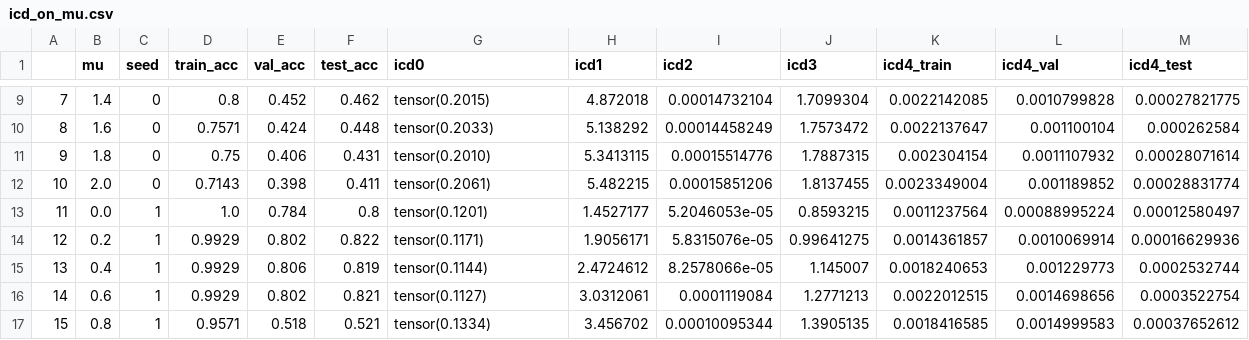
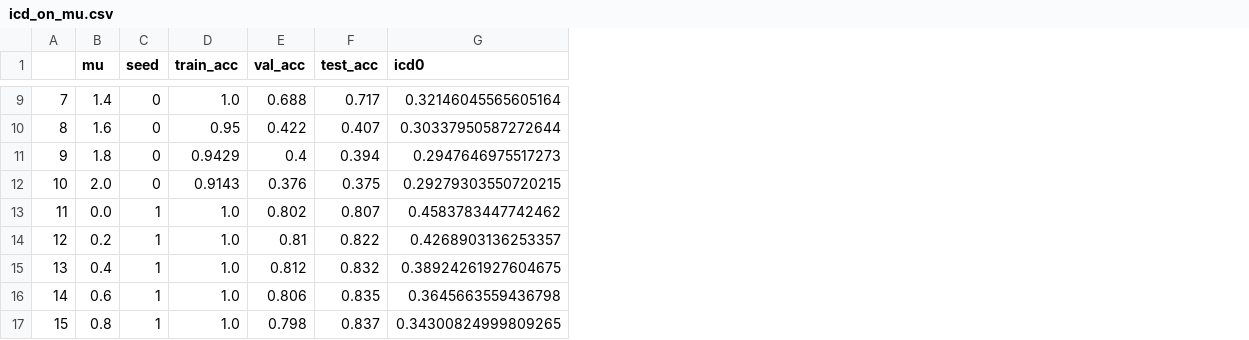
Before and after one commit to sandorfoldi/p-reg, a CSV file: reports/figures/icd_on_mu.csv, drawn as a sheet; only a part is shown, gaps mark what is left out; the diff covers the shown part only; the diff names each change by its address in the sheet, - before the commit and + after, or states it on an @@ line.

```diff
--- a/reports/figures/icd_on_mu.csv
+++ b/reports/figures/icd_on_mu.csv
-column H (icd1), rows 9-17: 4.872018 | 5.138292 | 5.3413115 | 5.482215 | 1.4527177 | 1.9056171 | 2.4724612 | 3.0312061 | 3.456702
-column I (icd2), rows 9-17: 0.00014732104 | 0.00014458249 | 0.00015514776 | 0.00015851206 | 5.2046053e-05 | 5.8315076e-05 | 8.2578066e-05 | 0.0001119084 | 0.00010095344
-column J (icd3), rows 9-17: 1.7099304 | 1.7573472 | 1.7887315 | 1.8137455 | 0.8593215 | 0.99641275 | 1.145007 | 1.2771213 | 1.3905135
-column K (icd4_train), rows 9-17: 0.0022142085 | 0.0022137647 | 0.002304154 | 0.0023349004 | 0.0011237564 | 0.0014361857 | 0.0018240653 | 0.0022012515 | 0.0018416585
-column L (icd4_val), rows 9-17: 0.0010799828 | 0.001100104 | 0.0011107932 | 0.001189852 | 0.00088995224 | 0.0010069914 | 0.001229773 | 0.0014698656 | 0.0014999583
-column M (icd4_test), rows 9-17: 0.00027821775 | 0.000262584 | 0.00028071614 | 0.00028831774 | 0.00012580497 | 0.00016629936 | 0.0002532744 | 0.0003522754 | 0.00037652612
-D9 (train_acc): 0.8
+D9 (train_acc): 1.0
-E9 (val_acc): 0.452
+E9 (val_acc): 0.688
-F9 (test_acc): 0.462
+F9 (test_acc): 0.717
-G9 (icd0): tensor(0.2015)
+G9 (icd0): 0.32146045565605164
-D10 (train_acc): 0.7571
+D10 (train_acc): 0.95
-E10 (val_acc): 0.424
+E10 (val_acc): 0.422
-F10 (test_acc): 0.448
+F10 (test_acc): 0.407
-G10 (icd0): tensor(0.2033)
+G10 (icd0): 0.30337950587272644
-D11 (train_acc): 0.75
+D11 (train_acc): 0.9429
-E11 (val_acc): 0.406
+E11 (val_acc): 0.4
-F11 (test_acc): 0.431
+F11 (test_acc): 0.394
-G11 (icd0): tensor(0.2010)
+G11 (icd0): 0.2947646975517273
-D12 (train_acc): 0.7143
+D12 (train_acc): 0.9143
-E12 (val_acc): 0.398
+E12 (val_acc): 0.376
-F12 (test_acc): 0.411
+F12 (test_acc): 0.375
-G12 (icd0): tensor(0.2061)
+G12 (icd0): 0.29279303550720215
-E13 (val_acc): 0.784
+E13 (val_acc): 0.802
-F13 (test_acc): 0.8
+F13 (test_acc): 0.807
-G13 (icd0): tensor(0.1201)
+G13 (icd0): 0.4583783447742462
-D14:D16 (train_acc): 0.9929
+D14:D16 (train_acc): 1.0
-E14 (val_acc): 0.802
+E14 (val_acc): 0.81
-G14 (icd0): tensor(0.1171)
+G14 (icd0): 0.4268903136253357
-E15 (val_acc): 0.806
+E15 (val_acc): 0.812
-F15 (test_acc): 0.819
+F15 (test_acc): 0.832
-G15 (icd0): tensor(0.1144)
+G15 (icd0): 0.38924261927604675
-E16 (val_acc): 0.802
+E16 (val_acc): 0.806
-F16 (test_acc): 0.821
+F16 (test_acc): 0.835
-G16 (icd0): tensor(0.1127)
+G16 (icd0): 0.3645663559436798
-D17 (train_acc): 0.9571
+D17 (train_acc): 1.0
-E17 (val_acc): 0.518
+E17 (val_acc): 0.798
-F17 (test_acc): 0.521
+F17 (test_acc): 0.837
-G17 (icd0): tensor(0.1334)
+G17 (icd0): 0.34300824999809265
```
Also changed, not shown: 136 edited cells elsewhere in this file, 4 other files.
